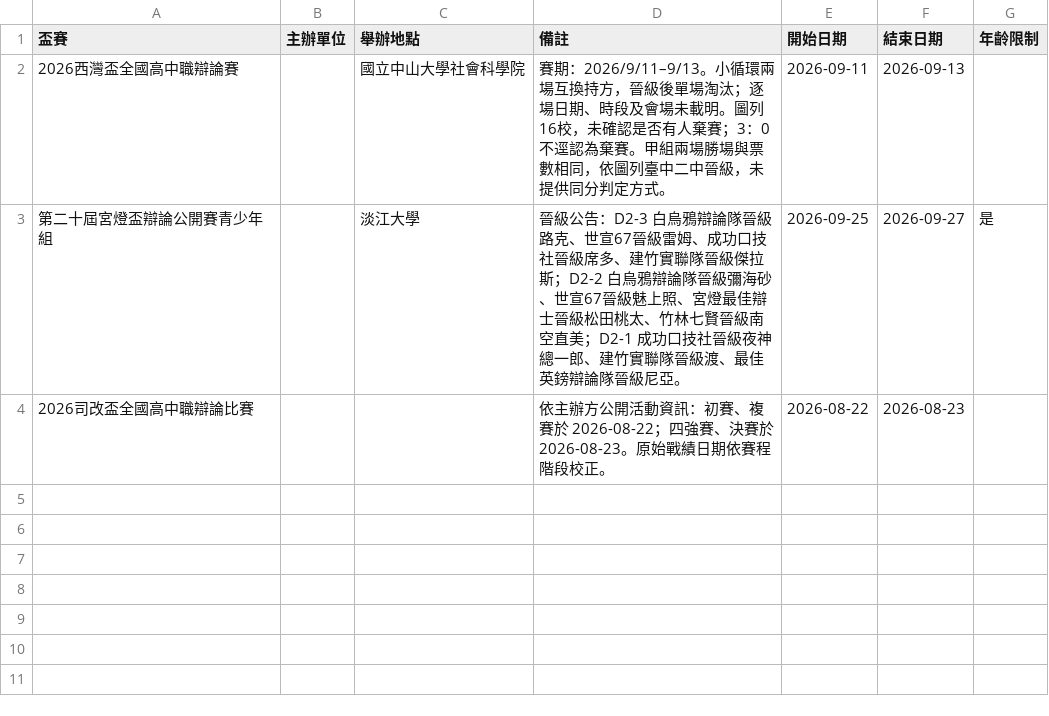
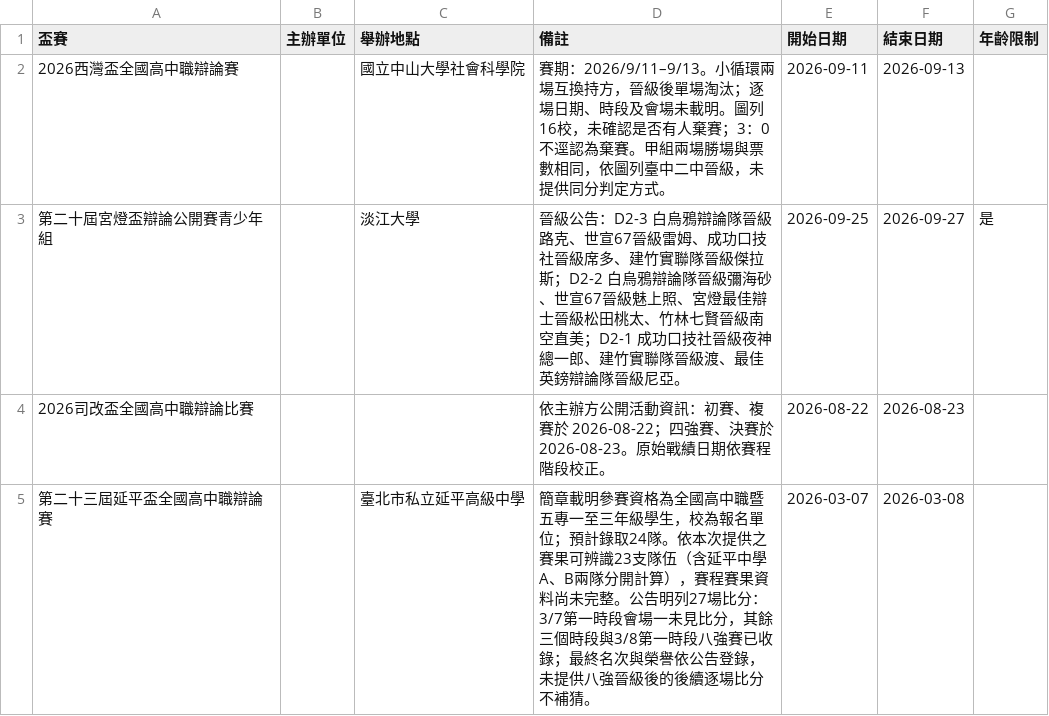
Before and after one commit to macrokernel3000/opendebate, a CSV file: data/event-metadata.csv, drawn as a sheet.

```diff
--- a/data/event-metadata.csv
+++ b/data/event-metadata.csv
@@ -4 +4,2 @@
 2026司改盃全國高中職辯論比賽,,,依主辦方公開活動資訊：初賽、複賽於 2026-08-22；四強賽、決賽於 2026-08-23。原始戰績日期依賽程階段校正。,2026-08-22,2026-08-23,
+第二十三屆延平盃全國高中職辯論賽,,臺北市私立延平高級中學,簡章載明參賽資格為全國高中職暨五專一至三年級學生，校為報名單位；預計錄取24隊。依本次提供之賽果可辨識23支隊伍（含延平中學A、B兩隊分開計算），賽程賽果資料尚未完整。公告明列27場比分：3/7第一時段會場一未見比分，其餘三個時段與3/8第一時段八強賽已收錄；最終名次與榮譽依公告登錄，未提供八強晉級後的後續逐場比分不補猜。,2026-03-07,2026-03-08,
```
Also changed, not shown: data/entity-registry.csv, 6 other files.
